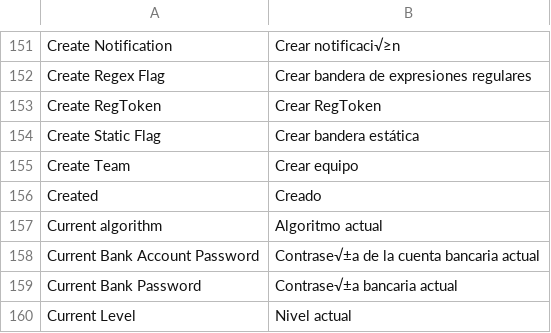
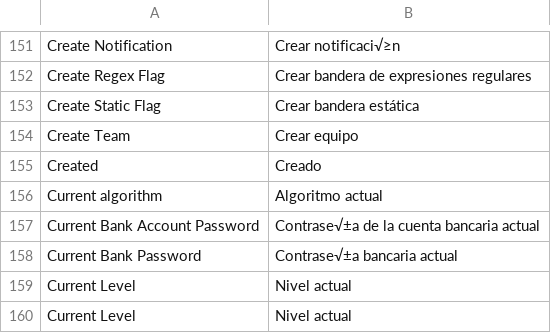
Before and after one commit to moloch--/RootTheBox, a CSV file: locale/es_LA.csv, drawn as a sheet; only a part is shown, gaps mark what is left out; the shorter side is filled out with more unchanged rows; the diff names each change by its address in the sheet, - before the commit and + after, or states it on an @@ line.

```diff
--- a/locale/es_LA.csv
+++ b/locale/es_LA.csv
-row 153: Create RegToken | Crear RegToken
```
Also changed, not shown: 10 other files.
